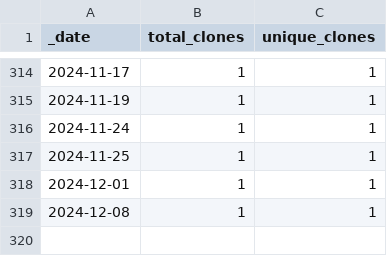
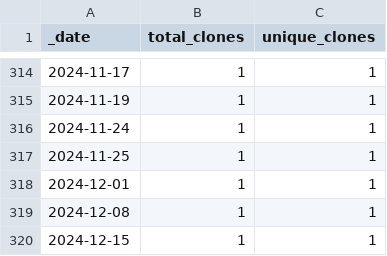
Before and after one commit to roberts-farm-of-ideas/1, a CSV file: traffic/clones.csv, drawn as a sheet; only a part is shown, gaps mark what is left out; the diff names each change by its address in the sheet, - before the commit and + after, or states it on an @@ line.

Commit message:
GitHub traffic

```diff
--- a/traffic/clones.csv
+++ b/traffic/clones.csv
+row 320: 2024-12-15 | 1 | 1
```
Also changed, not shown: 1 other file.
